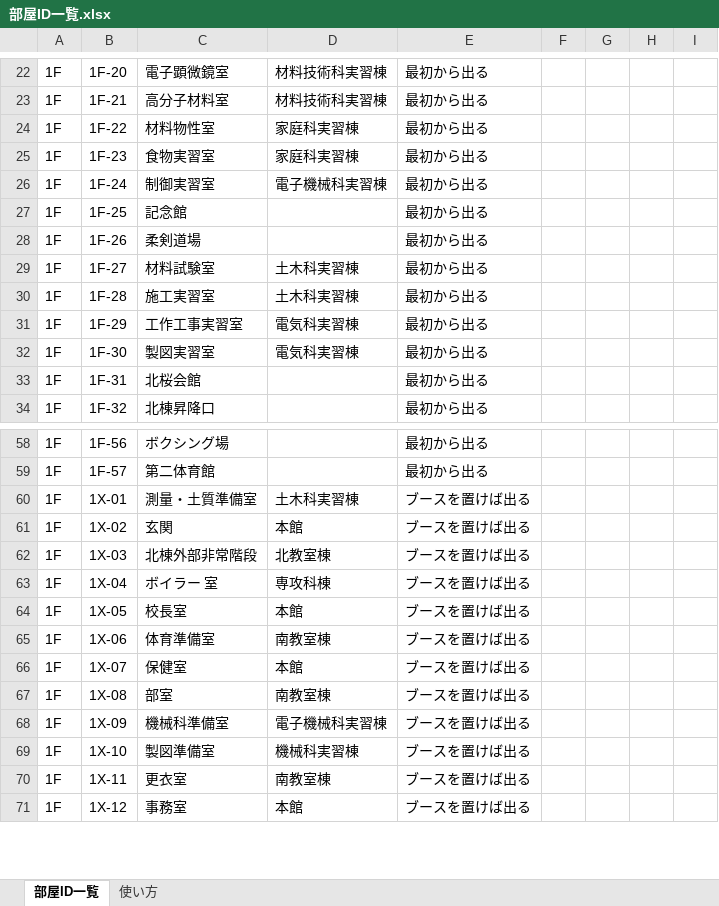
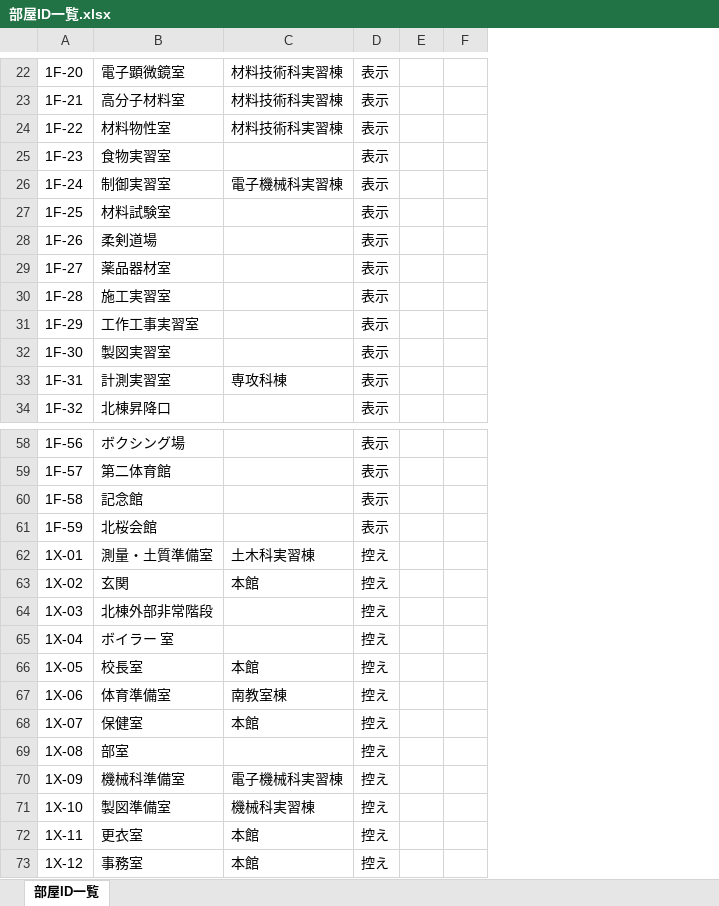
Before and after one commit to ma222222-source/bunnkasai, an Excel workbook: 部屋ID一覧.xlsx, sheet 部屋ID一覧, drawn as a sheet; only a part is shown, gaps mark what is left out; values as stored, in another font and other column widths than the file's, no cell formats; removed rows and columns are numbered as before the commit, all else as after; the diff covers the shown part only; the diff names each change by its address in the sheet, - before the commit and + after, or states it on an @@ line.

```diff
--- a/部屋ID一覧.xlsx (sheet 部屋ID一覧)
+++ b/部屋ID一覧.xlsx (sheet 部屋ID一覧)
-sheet tab: 使い方
-column A, rows 22-34: all 1F; rows 58-71: all 1F
-column E, rows 22-34: all 最初から出る; rows 58-71: 最初から出る | 最初から出る | ブースを置けば出る | ブースを置けば出る | ブースを置けば出る | ブースを置けば出る | ブースを置けば出る | ブースを置けば出る | ブースを置けば出る | ブースを置けば出る | ブースを置けば出る | ブースを置けば出る | ブースを置けば出る | ブースを置けば出る
-column F, empty
-column G, empty
+column D, rows 22-34: all 表示; rows 58-59: 表示 | 表示; rows 62-73: all 控え
+column E, empty
-column I, empty
-C24: 家庭科実習棟
+C24: 材料技術科実習棟
-C25: 家庭科実習棟
+C25: (empty)
-B27: 記念館
+B27: 材料試験室
-B29: 材料試験室
+B29: 薬品器材室
-C29:C30: 土木科実習棟
+C29:C30: (empty)
-C31:C32: 電気科実習棟
+C31:C32: (empty)
-B33: 北桜会館
+B33: 計測実習室
-C33: (empty)
+C33: 専攻科棟
+row 60: 1F-58 | 記念館 |  | 表示
+row 61: 1F-59 | 北桜会館 |  | 表示
-C64: 北教室棟
+C64: (empty)
-C65: 専攻科棟
+C65: (empty)
-C69: 南教室棟
+C69: (empty)
-C72: 南教室棟
+C72: 本館
```
Also changed, not shown: 1 added row, 3 removed rows and 36 edited cells elsewhere in this sheet, cell formats, 4 other files.
